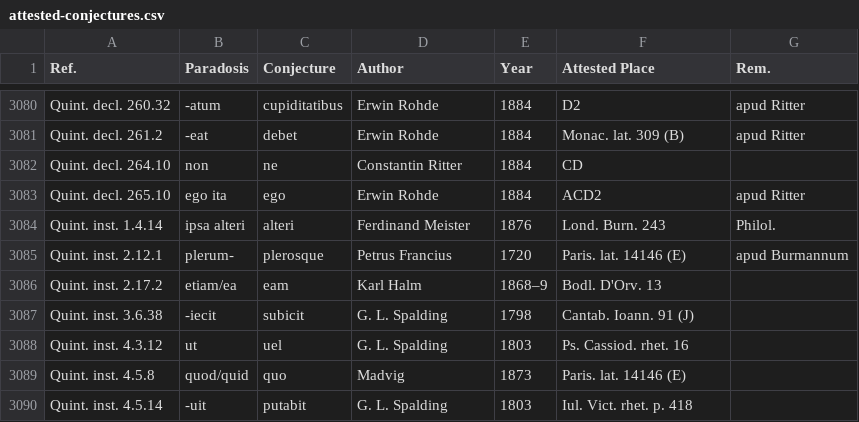
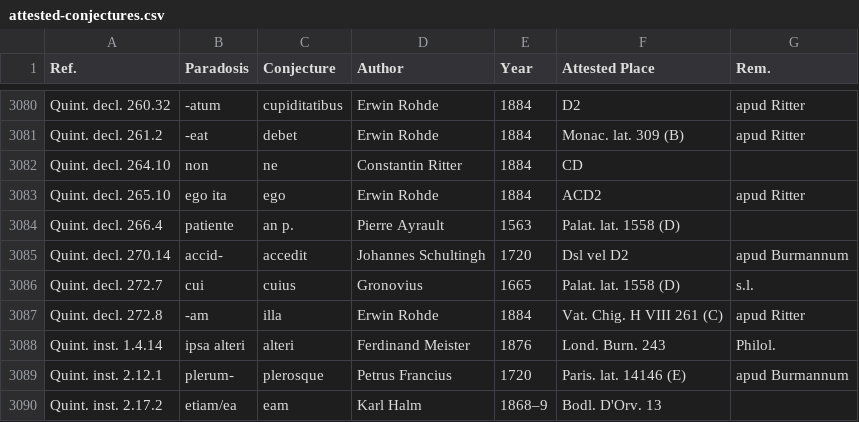
Before and after one commit to tkb-github/attested-conjectures, a CSV file: attested-conjectures.csv, drawn as a sheet; only a part is shown, gaps mark what is left out; the shorter side is filled out with more unchanged rows; the diff names each change by its address in the sheet, - before the commit and + after, or states it on an @@ line.

Commit message:
Update attested-conjectures.csv

```diff
--- a/attested-conjectures.csv
+++ b/attested-conjectures.csv
+row 3084: Quint. decl. 266.4 | patiente | an p. | Pierre Ayrault | 1563 | Palat. lat. 1558 (D)
+row 3085: Quint. decl. 270.14 | accid- | accedit | Johannes Schultingh | 1720 | Dsl vel D2 | apud Burmannum
+row 3086: Quint. decl. 272.7 | cui | cuius | Gronovius | 1665 | Palat. lat. 1558 (D) | s.l.
+row 3087: Quint. decl. 272.8 | -am | illa | Erwin Rohde | 1884 | Vat. Chig. H VIII 261 (C) | apud Ritter
```
